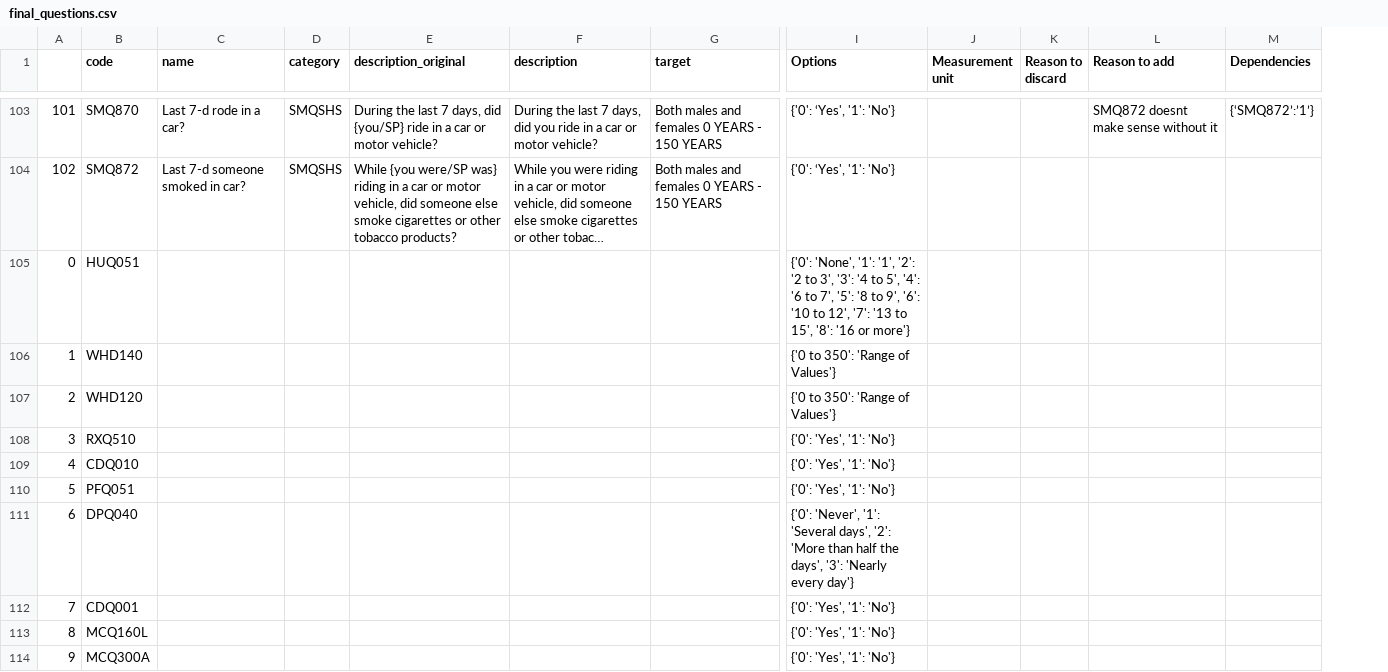
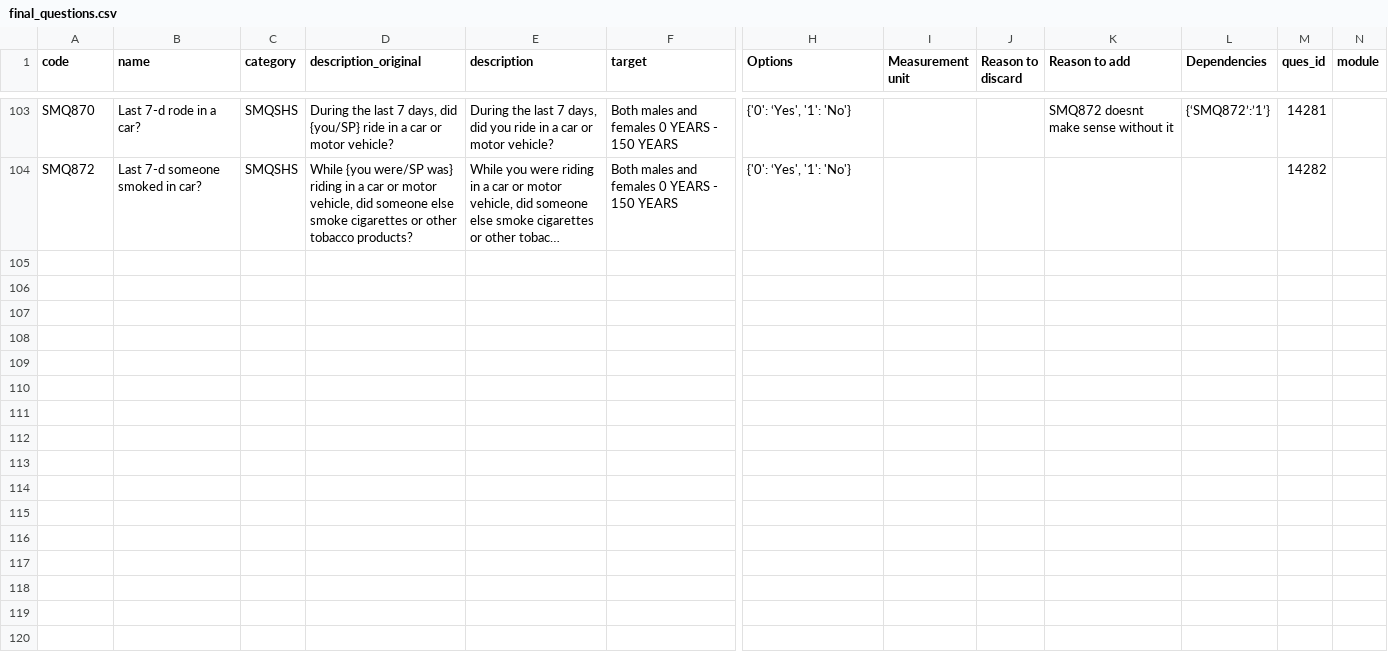
Before and after one commit to Rejuve/RejuveAgeQ, a CSV file: data/final_questions.csv, drawn as a sheet; only a part is shown, gaps mark what is left out; long unchanged cells end in …; removed rows and columns are numbered as before the commit, all else as after; rows hold the shown columns only; the diff covers the shown part only; the diff names each change by its address in the sheet, - before the commit and + after, or states it on an @@ line.

Commit message:
fixed data issue

```diff
--- a/data/final_questions.csv
+++ b/data/final_questions.csv
-column A, rows 103-104: 101 | 102
+column M (ques_id), rows 103-104: 14281 | 14282
+column N (module), empty
-row 105: 0 | HUQ051 |  |  |  |  |  | {'0': 'None', '1': '1', '2': '2 to 3', '3': '4 to 5', '4': '6 to 7', '5': '8 to 9', '6': '10 to 12', '7': '13 to 15', '8': '16 or more'}
-row 106: 1 | WHD140 |  |  |  |  |  | {'0 to 350': 'Range of Values'}
-row 107: 2 | WHD120 |  |  |  |  |  | {'0 to 350': 'Range of Values'}
-row 108: 3 | RXQ510 |  |  |  |  |  | {'0': 'Yes', '1': 'No'}
-row 109: 4 | CDQ010 |  |  |  |  |  | {'0': 'Yes', '1': 'No'}
-row 110: 5 | PFQ051 |  |  |  |  |  | {'0': 'Yes', '1': 'No'}
-row 111: 6 | DPQ040 |  |  |  |  |  | {'0': 'Never', '1': 'Several days', '2': 'More than half the days', '3': 'Nearly every day'}
-row 112: 7 | CDQ001 |  |  |  |  |  | {'0': 'Yes', '1': 'No'}
-row 113: 8 | MCQ160L |  |  |  |  |  | {'0': 'Yes', '1': 'No'}
-row 114: 9 | MCQ300A |  |  |  |  |  | {'0': 'Yes', '1': 'No'}
```
Also changed, not shown: 29 removed rows and 30 edited cells elsewhere in this file.
